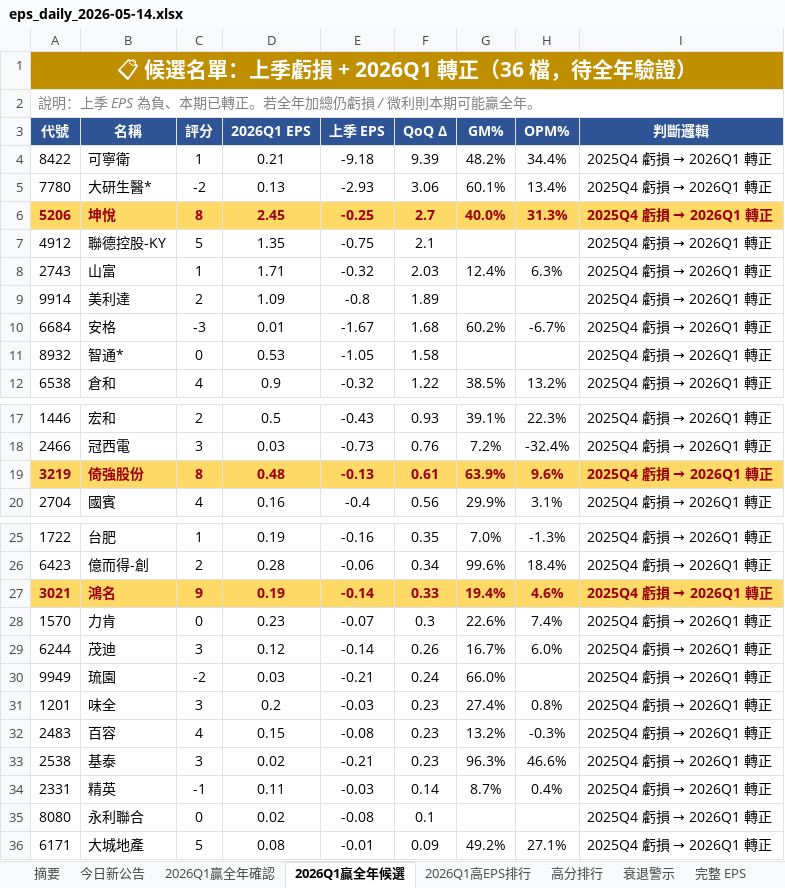
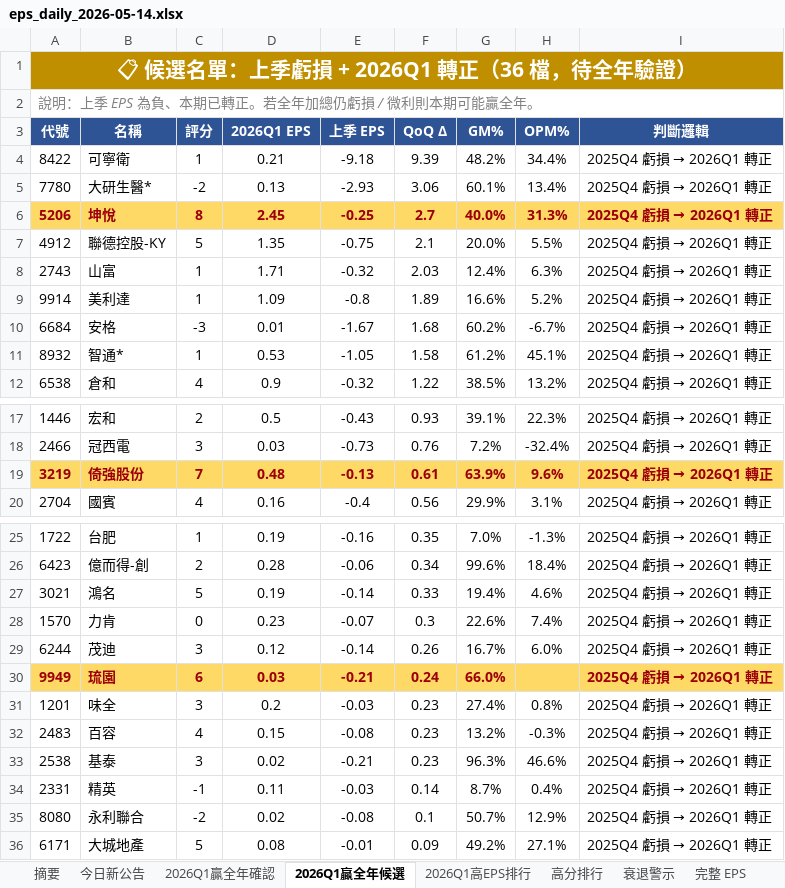
Before and after one commit to ianlife4/eps-cron, an Excel workbook: reports/eps_daily_2026-05-14.xlsx, sheet 2026Q1贏全年候選, drawn as a sheet; only a part is shown, gaps mark what is left out; values as stored, in another font and other column widths than the file's, no borders; the diff names each change by its address in the sheet, - before the commit and + after, or states it on an @@ line.

```diff
--- a/reports/eps_daily_2026-05-14.xlsx (sheet 2026Q1贏全年候選)
+++ b/reports/eps_daily_2026-05-14.xlsx (sheet 2026Q1贏全年候選)
-G7 (GM%): (empty)
+G7 (GM%): 20.0%
-H7 (OPM%): (empty)
+H7 (OPM%): 5.5%
-C9 (評分): 2
+C9 (評分): 1
-G9 (GM%): (empty)
+G9 (GM%): 16.6%
-H9 (OPM%): (empty)
+H9 (OPM%): 5.2%
-C11 (評分): 0
+C11 (評分): 1
-G11 (GM%): (empty)
+G11 (GM%): 61.2%
-H11 (OPM%): (empty)
+H11 (OPM%): 45.1%
-C19 (評分): 8
+C19 (評分): 7
@@ A27:I27 fill: #FFD966 → none, bold: on → off, text colour: #9C0006 → black @@
-C27 (評分): 9
+C27 (評分): 5
-A30:I30 fill: none
+A30:I30 fill: #FFD966
@@ A30:G30 bold: off → on, text colour: black → #9C0006 @@
-C30 (評分): -2
+C30 (評分): 6
@@ I30 bold: off → on, text colour: black → #9C0006 @@
-C35 (評分): 0
+C35 (評分): -2
-G35 (GM%): (empty)
+G35 (GM%): 50.7%
-H35 (OPM%): (empty)
+H35 (OPM%): 12.9%
```
Also changed, not shown: sheet 今日新公告, sheet 完整 EPS, sheet 高分排行, sheet 衰退警示, sheet 月營收, sheet 2026Q1贏全年確認, 1 more sheet, 1 other file.
